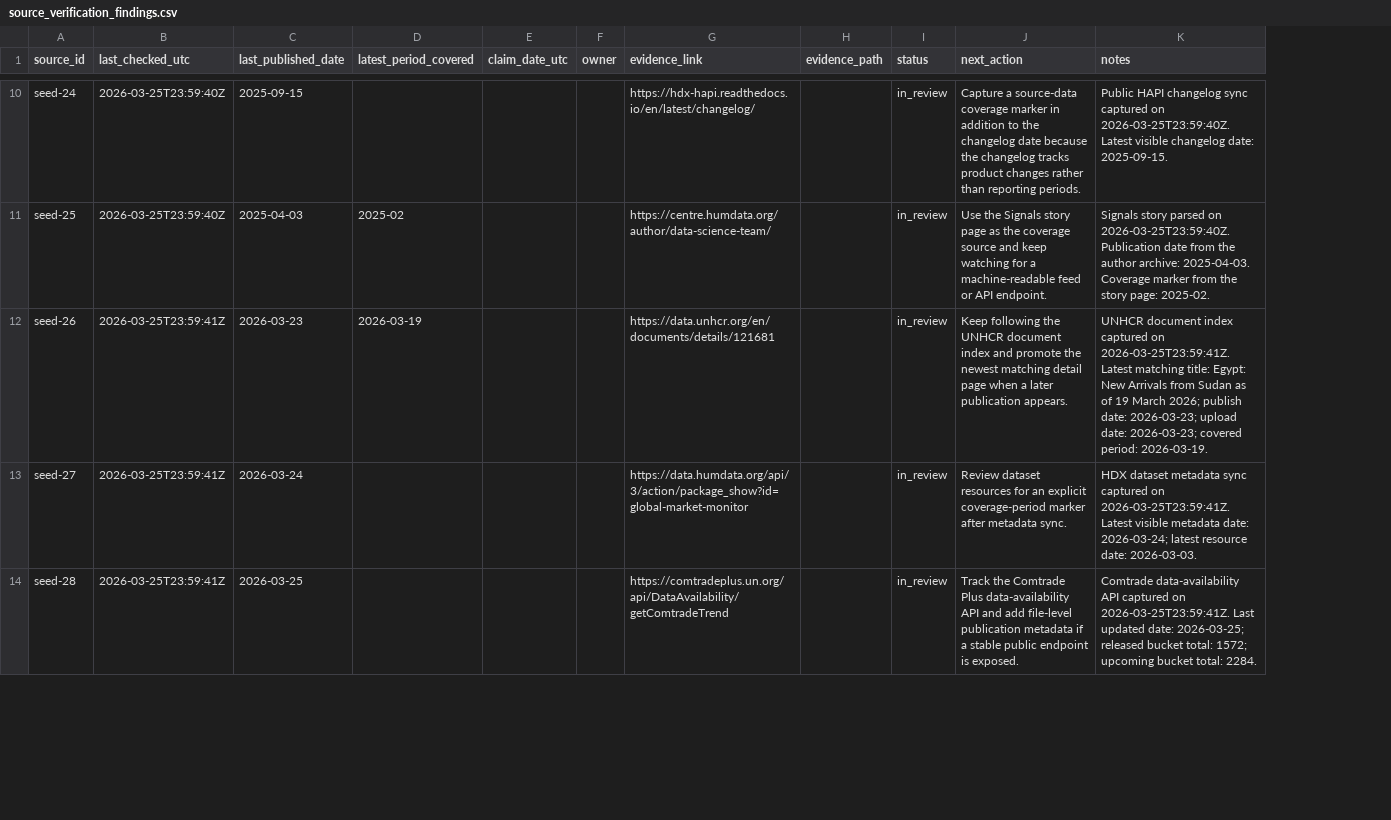
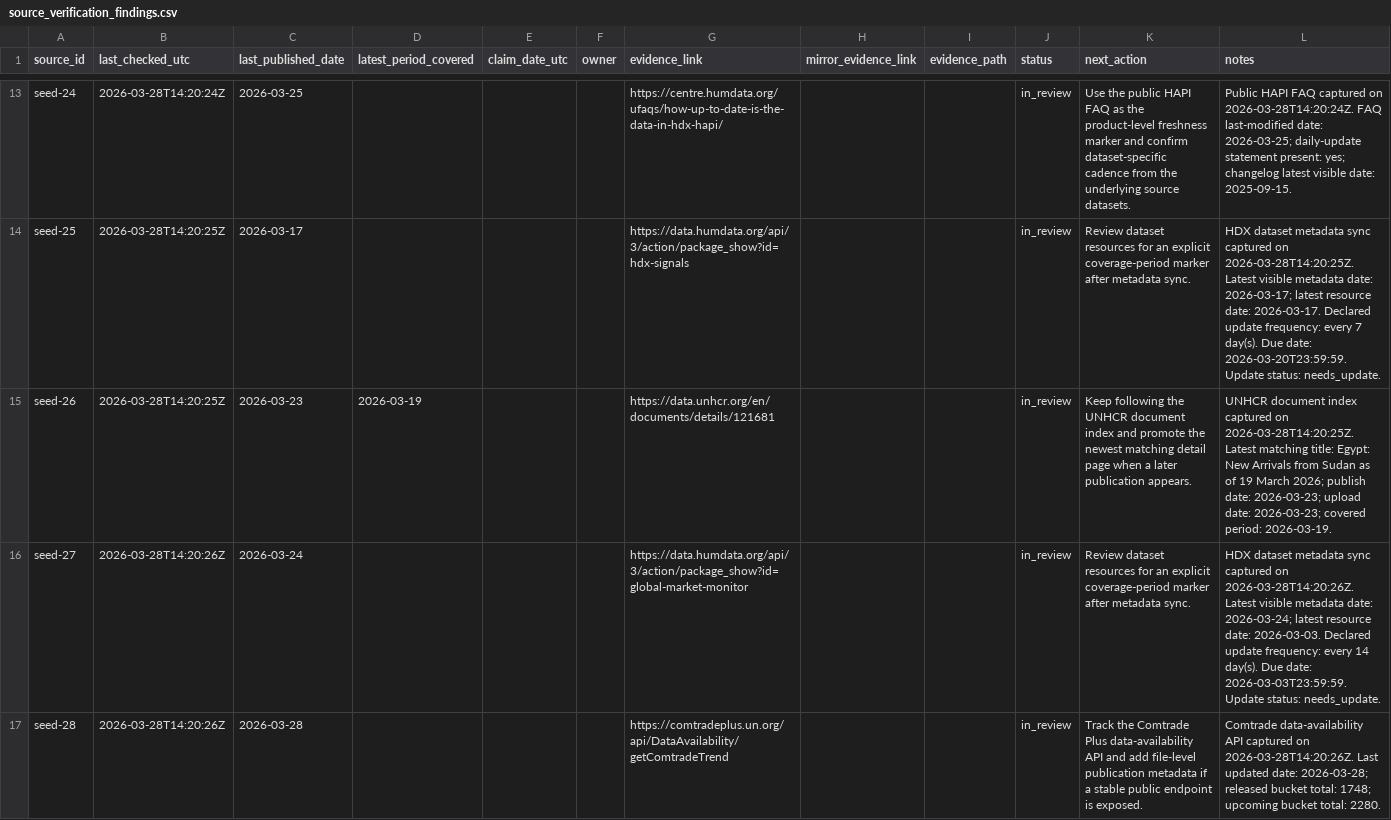
Before and after one commit to SWORDIntel/MunchMusings, a CSV file: plans/source_verification_findings.csv, drawn as a sheet; only a part is shown, gaps mark what is left out; addresses are those after the commit; the diff covers the shown part only; the diff names each change by its address in the sheet, - before the commit and + after, or states it on an @@ line.

Commit message:
Update pipeline state docs and collection hardening

```diff
--- a/plans/source_verification_findings.csv
+++ b/plans/source_verification_findings.csv
+column H (mirror_evidence_link), empty
-B13 (last_checked_utc): 2026-03-25T23:59:40Z
+B13 (last_checked_utc): 2026-03-28T14:20:24Z
-C13 (last_published_date): 2025-09-15
+C13 (last_published_date): 2026-03-25
-G13 (evidence_link): https://hdx-hapi.readthedocs.io/en/latest/changelog/
+G13 (evidence_link): https://centre.humdata.org/ufaqs/how-up-to-date-is-the-data-in-hdx-hapi/
-K13 (next_action): Capture a source-data coverage marker in addition to the changelog date because the changelog tracks product changes rather than reporting periods.
+K13 (next_action): Use the public HAPI FAQ as the product-level freshness marker and confirm dataset-specific cadence from the underlying source datasets.
-L13 (notes): Public HAPI changelog sync captured on 2026-03-25T23:59:40Z. Latest visible changelog date: 2025-09-15.
+L13 (notes): Public HAPI FAQ captured on 2026-03-28T14:20:24Z. FAQ last-modified date: 2026-03-25; daily-update statement present: yes; changelog latest visible date: 2025-09-15.
-B14 (last_checked_utc): 2026-03-25T23:59:40Z
+B14 (last_checked_utc): 2026-03-28T14:20:25Z
-C14 (last_published_date): 2025-04-03
+C14 (last_published_date): 2026-03-17
-D14 (latest_period_covered): 2025-02
+D14 (latest_period_covered): (empty)
-G14 (evidence_link): https://centre.humdata.org/author/data-science-team/
+G14 (evidence_link): https://data.humdata.org/api/3/action/package_show?id=hdx-signals
-K14 (next_action): Use the Signals story page as the coverage source and keep watching for a machine-readable feed or API endpoint.
+K14 (next_action): Review dataset resources for an explicit coverage-period marker after metadata sync.
-L14 (notes): Signals story parsed on 2026-03-25T23:59:40Z. Publication date from the author archive: 2025-04-03. Coverage marker from the story page: 2025-02.
+L14 (notes): HDX dataset metadata sync captured on 2026-03-28T14:20:25Z. Latest visible metadata date: 2026-03-17; latest resource date: 2026-03-17. Declared update frequency: every 7 day(s). Due date: 2026-03-20T23:59:59. Update status: needs_update.
-B15 (last_checked_utc): 2026-03-25T23:59:41Z
+B15 (last_checked_utc): 2026-03-28T14:20:25Z
-L15 (notes): …captured on 2026-03-25T23:59:41Z. Latest matching…
+L15 (notes): …captured on 2026-03-28T14:20:25Z. Latest matching…
-B16:B17 (last_checked_utc): 2026-03-25T23:59:41Z
+B16:B17 (last_checked_utc): 2026-03-28T14:20:26Z
-L16 (notes): …captured on 2026-03-25T23:59:41Z. Latest visible metadata date: 2026-03-24; latest resource date: 2026-03-03.
+L16 (notes): …captured on 2026-03-28T14:20:26Z. Latest visible metadata date: 2026-03-24; latest resource date: 2026-03-03. Declared update frequency: every 14 day(s). Due date: 2026-03-03T23:59:59. Update status: needs_update.
-C17 (last_published_date): 2026-03-25
+C17 (last_published_date): 2026-03-28
-L17 (notes): …captured on 2026-03-25T23:59:41Z. Last updated date: 2026-03-25; released bucket total: 1572; upcoming bucket total: 2284.
+L17 (notes): …captured on 2026-03-28T14:20:26Z. Last updated date: 2026-03-28; released bucket total: 1748; upcoming bucket total: 2280.
```
Also changed, not shown: 3 added rows and 48 edited cells elsewhere in this file, docs/source-registry.csv, plans/recent_accounting.csv, 21 other files.
